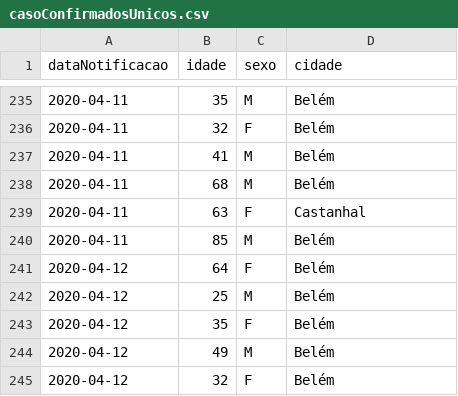
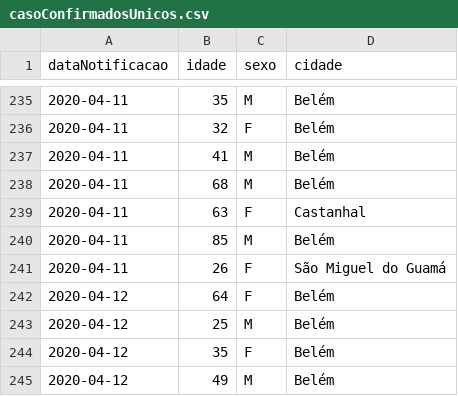
Before and after one commit to linocesar/covidpa, a CSV file: casoConfirmadosUnicos.csv, drawn as a sheet; only a part is shown, gaps mark what is left out; the shorter side is filled out with more unchanged rows.

Commit message:
retificação:São miguel do Guamá

```diff
--- a/casoConfirmadosUnicos.csv
+++ b/casoConfirmadosUnicos.csv
@@ -240,2 +240,3 @@ dataNotificacao,idade,sexo,cidade
 2020-04-11,85,M,Belém
+2020-04-11,26,F,São Miguel do Guamá
 2020-04-12,64,F,Belém
```
